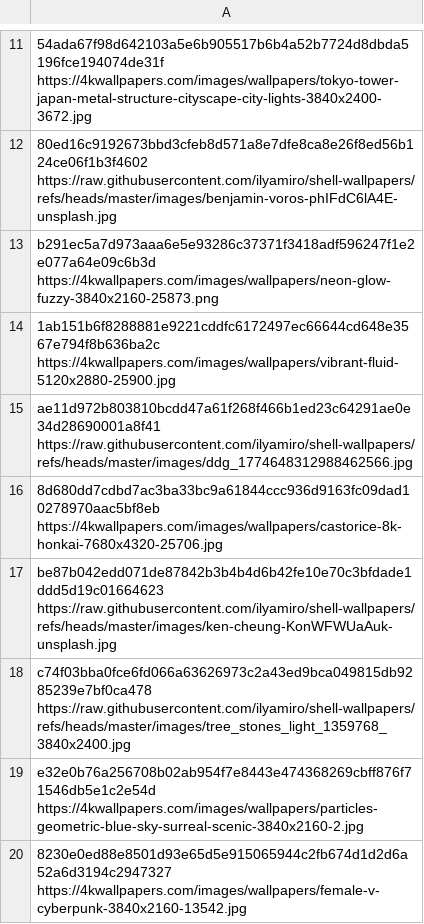
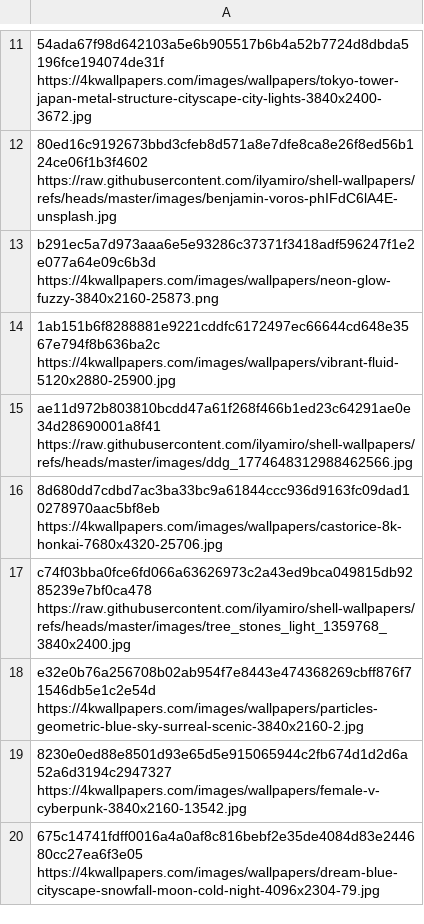
Before and after one commit to Nikitf777/desktop-wallpapers, a CSV file: urls/dark.csv, drawn as a sheet; only a part is shown, gaps mark what is left out; the shorter side is filled out with more unchanged rows; the diff names each change by its address in the sheet, - before the commit and + after, or states it on an @@ line.

Commit message:
Move an image from dark to light

```diff
--- a/urls/dark.csv
+++ b/urls/dark.csv
-row 17: be87b042edd071de87842b3b4b4d6b42fe10e70c3bfdade1ddd5d19c01664623 https://raw.githubusercontent.com/ilyamiro/shell-wallpapers/refs/heads/master/images/ken-cheung-KonWFWUaAuk-unsplash.jpg
```
Also changed, not shown: urls/light.csv.
